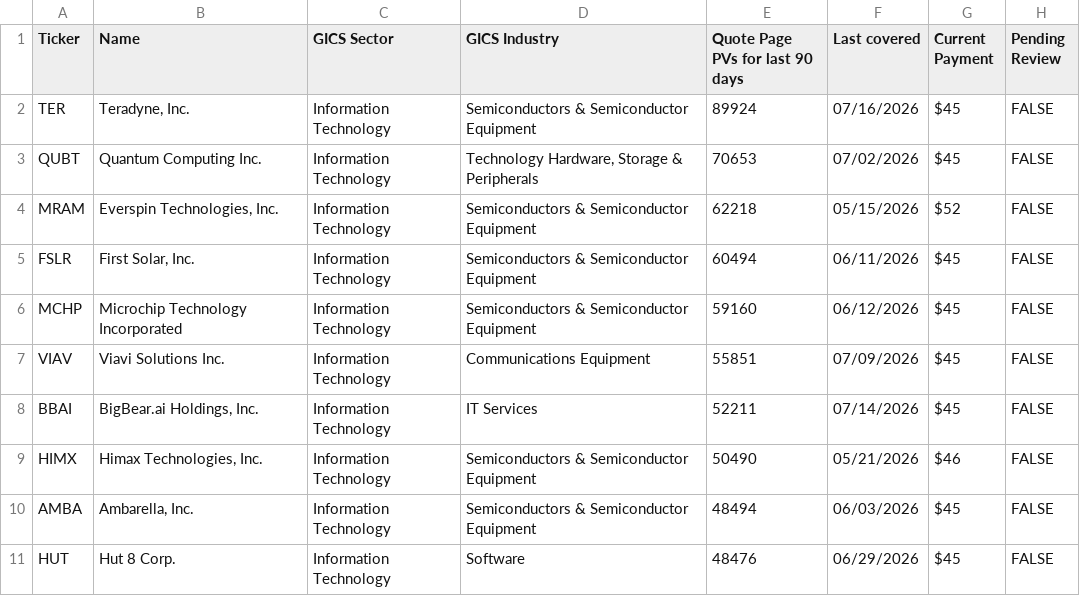
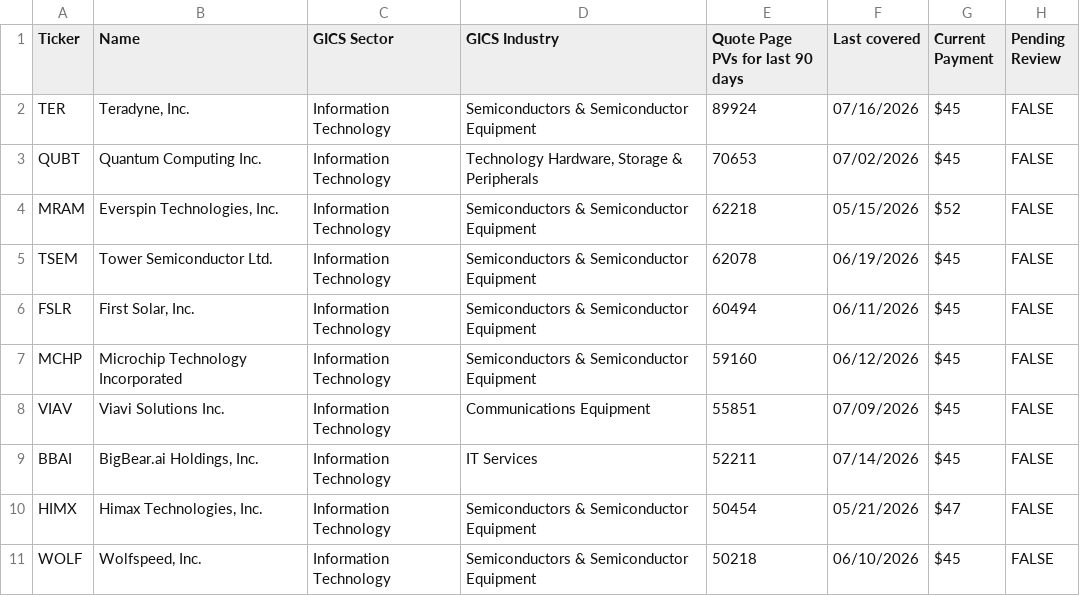
Before and after one commit to wail-shudar/SA-Scraper, a CSV file: data/undercovered_stocks_top10.csv, drawn as a sheet.

Commit message:
Update top 10 stock snapshot [skip ci]

```diff
--- a/data/undercovered_stocks_top10.csv
+++ b/data/undercovered_stocks_top10.csv
@@ -4,2 +4,3 @@ QUBT,Quantum Computing Inc.,Information Technology,"Technology Hardware, Storage
 MRAM,"Everspin Technologies, Inc.",Information Technology,Semiconductors & Semiconductor Equipment,62218,05/15/2026,$52,FALSE
+TSEM,Tower Semiconductor Ltd.,Information Technology,Semiconductors & Semiconductor Equipment,62078,06/19/2026,$45,FALSE
 FSLR,"First Solar, Inc.",Information Technology,Semiconductors & Semiconductor Equipment,60494,06/11/2026,$45,FALSE
@@ -8,4 +9,3 @@ VIAV,Viavi Solutions Inc.,Information Technology,Communications Equipment,55851,
 BBAI,"BigBear.ai Holdings, Inc.",Information Technology,IT Services,52211,07/14/2026,$45,FALSE
-HIMX,"Himax Technologies, Inc.",Information Technology,Semiconductors & Semiconductor Equipment,50490,05/21/2026,$46,FALSE
-AMBA,"Ambarella, Inc.",Information Technology,Semiconductors & Semiconductor Equipment,48494,06/03/2026,$45,FALSE
-HUT,Hut 8 Corp.,Information Technology,Software,48476,06/29/2026,$45,FALSE
+HIMX,"Himax Technologies, Inc.",Information Technology,Semiconductors & Semiconductor Equipment,50454,05/21/2026,$47,FALSE
+WOLF,"Wolfspeed, Inc.",Information Technology,Semiconductors & Semiconductor Equipment,50218,06/10/2026,$45,FALSE
```
